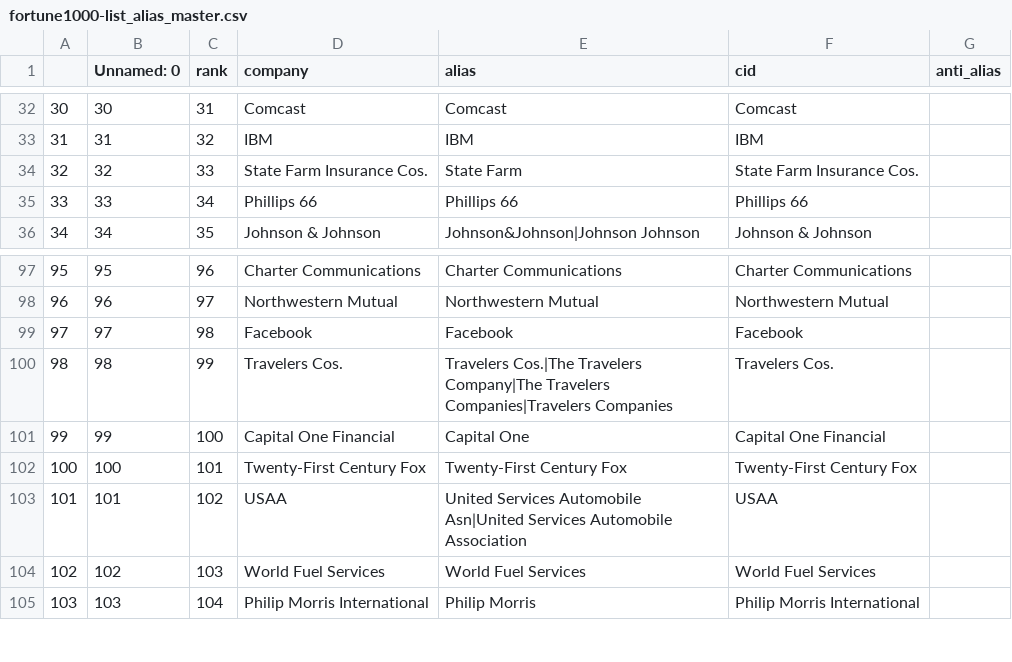
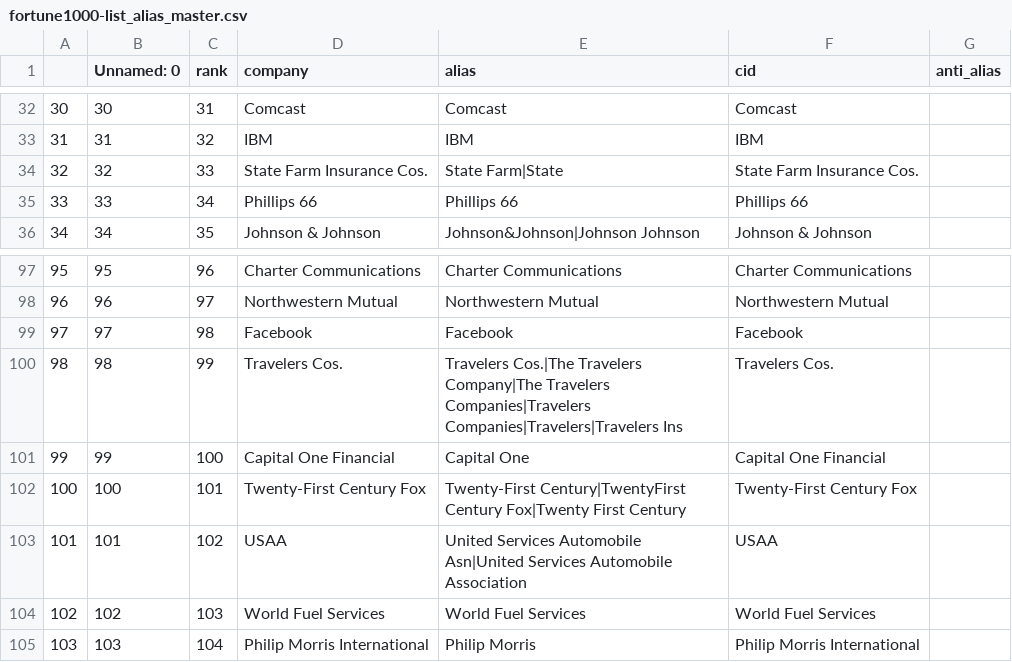
Before and after one commit to jmausolf/OpenFEC, a CSV file: fec_download/data/fortune1000-list_alias_master.csv, drawn as a sheet; only a part is shown, gaps mark what is left out; the diff covers the shown part only.

```diff
--- a/fec_download/data/fortune1000-list_alias_master.csv
+++ b/fec_download/data/fortune1000-list_alias_master.csv
@@ -33,3 +33,3 @@
 31,31,32,IBM,IBM,IBM,
-32,32,33,State Farm Insurance Cos.,State Farm,State Farm Insurance Cos.,
+32,32,33,State Farm Insurance Cos.,State Farm|State,State Farm Insurance Cos.,
 33,33,34,Phillips 66,Phillips 66,Phillips 66,
@@ -99,5 +99,5 @@
 97,97,98,Facebook,Facebook,Facebook,
-98,98,99,Travelers Cos.,Travelers Cos.|The Travelers Company|The Travelers Companies|Travelers Companies,Travelers Cos.,
+98,98,99,Travelers Cos.,Travelers Cos.|The Travelers Company|The Travelers Companies|Travelers Companies|Travelers|Travelers Ins,Travelers Cos.,
 99,99,100,Capital One Financial,Capital One,Capital One Financial,
-100,100,101,Twenty-First Century Fox,Twenty-First Century Fox,Twenty-First Century Fox,
+100,100,101,Twenty-First Century Fox,Twenty-First Century|TwentyFirst Century Fox|Twenty First Century,Twenty-First Century Fox,
 101,101,102,USAA,United Services Automobile Asn|United Services Automobile Association,USAA,
```
Also changed, not shown: 8 edited cells elsewhere in this file.
